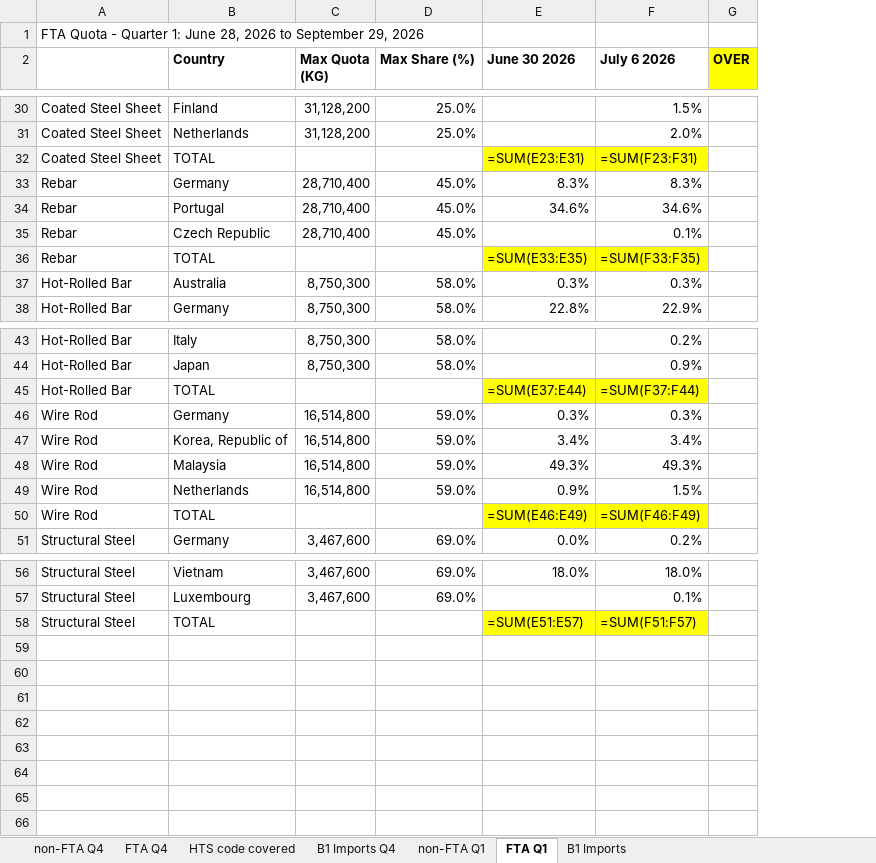
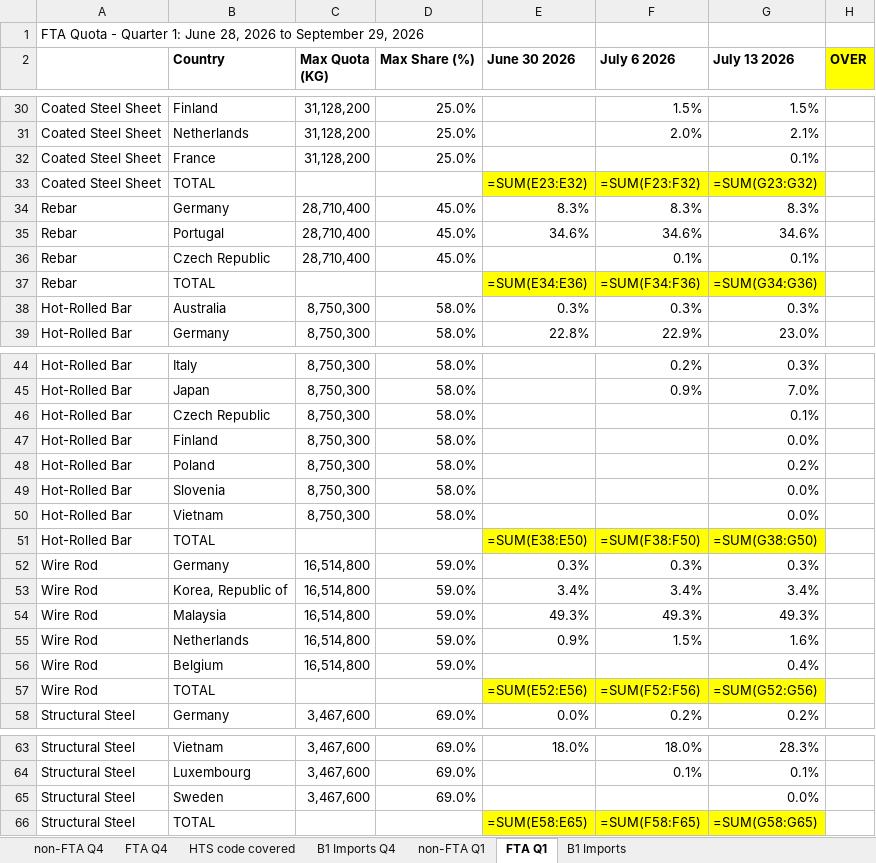
Before and after one commit to salt0401/Canada-Quota, an Excel workbook: data/canada_trq_tracker.xlsx, sheet FTA Q1, drawn as a sheet; only a part is shown, gaps mark what is left out; values as stored, in another font and other column widths than the file's, no borders; formulas without a stored value are shown as written; addresses are those after the commit; the diff names each change by its address in the sheet, - before the commit and + after, or states it on an @@ line.

```diff
--- a/data/canada_trq_tracker.xlsx (sheet FTA Q1)
+++ b/data/canada_trq_tracker.xlsx (sheet FTA Q1)
+column G (July 13 2026), rows 30-31: 1.5% | 2.1%; rows 33-39: =SUM(G23:G32) | 8.3% | 34.6% | 0.1% | =SUM(G34:G36) | 0.3% | 23.0%; rows 44-45: 0.3% | 7.0%; rows 51-55: =SUM(G38:G50) | 0.3% | 3.4% | 49.3% | 1.6%; rows 57-58: =SUM(G52:G56) | 0.2%; rows 63-64: 28.3% | 0.1%; row 66: =SUM(G58:G65)
+row 32: Coated Steel Sheet | France | 31,128,200 | 25.0% |  |  | 0.1%
-E33 (June 30 2026): =SUM(E23:E31)
+E33 (June 30 2026): =SUM(E23:E32)
-F33 (July 6 2026): =SUM(F23:F31)
+F33 (July 6 2026): =SUM(F23:F32)
-E37 (June 30 2026): =SUM(E33:E35)
+E37 (June 30 2026): =SUM(E34:E36)
-F37 (July 6 2026): =SUM(F33:F35)
+F37 (July 6 2026): =SUM(F34:F36)
+row 46: Hot-Rolled Bar | Czech Republic | 8,750,300 | 58.0% |  |  | 0.1%
+row 47: Hot-Rolled Bar | Finland | 8,750,300 | 58.0% |  |  | 0.0%
+row 48: Hot-Rolled Bar | Poland | 8,750,300 | 58.0% |  |  | 0.2%
+row 49: Hot-Rolled Bar | Slovenia | 8,750,300 | 58.0% |  |  | 0.0%
+row 50: Hot-Rolled Bar | Vietnam | 8,750,300 | 58.0% |  |  | 0.0%
-E51 (June 30 2026): =SUM(E37:E44)
+E51 (June 30 2026): =SUM(E38:E50)
-F51 (July 6 2026): =SUM(F37:F44)
+F51 (July 6 2026): =SUM(F38:F50)
+row 56: Wire Rod | Belgium | 16,514,800 | 59.0% |  |  | 0.4%
-E57 (June 30 2026): =SUM(E46:E49)
+E57 (June 30 2026): =SUM(E52:E56)
-F57 (July 6 2026): =SUM(F46:F49)
+F57 (July 6 2026): =SUM(F52:F56)
+row 65: Structural Steel | Sweden | 3,467,600 | 69.0% |  |  | 0.0%
-E66 (June 30 2026): =SUM(E51:E57)
+E66 (June 30 2026): =SUM(E58:E65)
-F66 (July 6 2026): =SUM(F51:F57)
+F66 (July 6 2026): =SUM(F58:F65)
```
Also changed, not shown: sheet B1 Imports, sheet non-FTA Q1.
